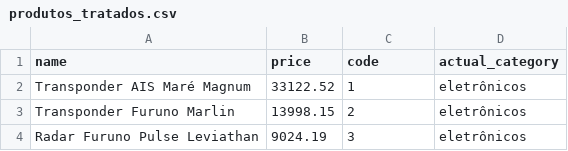
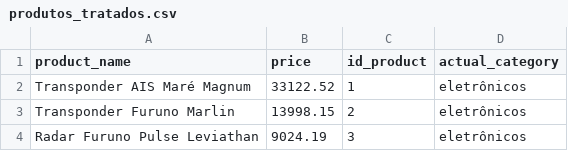
Before and after one commit to Gab625/TESTE_INDICIUM, a CSV file: CSVs_tratados/produtos_tratados.csv (was CSVs tratados/produtos_tratados.csv), drawn as a sheet; only a part is shown.

```diff
--- a/CSVs tratados/produtos_tratados.csv
+++ b/CSVs_tratados/produtos_tratados.csv
@@ -1,2 +1,2 @@
-name;price;code;actual_category
+product_name;price;id_product;actual_category
 Transponder AIS Maré Magnum;33122.52;1;eletrônicos
```
Also changed, not shown: 30 other files.
